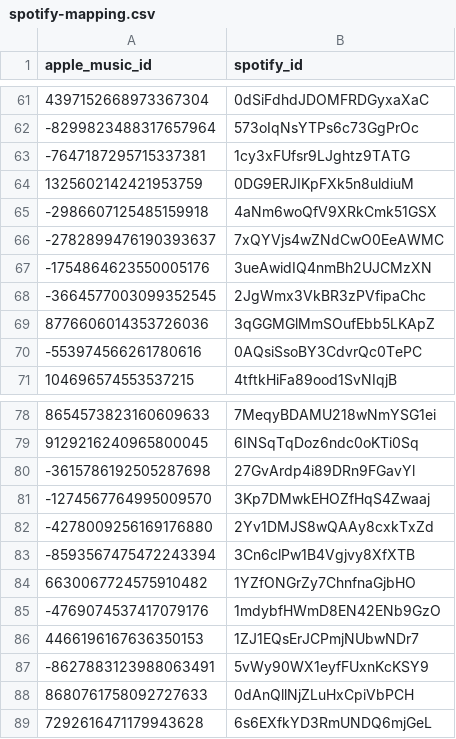
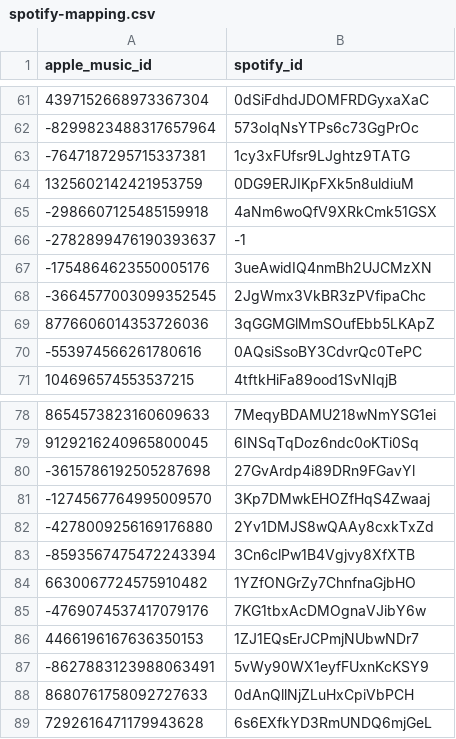
Before and after one commit to ArloL/music-stuff, a CSV file: spotify-mapping.csv, drawn as a sheet; only a part is shown, gaps mark what is left out.

Commit message:
mapp

```diff
--- a/spotify-mapping.csv
+++ b/spotify-mapping.csv
@@ -65,3 +65,3 @@ apple_music_id,spotify_id
 -2986607125485159918,4aNm6woQfV9XRkCmk51GSX
--2782899476190393637,7xQYVjs4wZNdCwO0EeAWMC
+-2782899476190393637,-1
 -1754864623550005176,3ueAwidIQ4nmBh2UJCMzXN
@@ -84,3 +84,3 @@ apple_music_id,spotify_id
 6630067724575910482,1YZfONGrZy7ChnfnaGjbHO
--4769074537417079176,1mdybfHWmD8EN42ENb9GzO
+-4769074537417079176,7KG1tbxAcDMOgnaVJibY6w
 4466196167636350153,1ZJ1EQsErJCPmjNUbwNDr7
```
